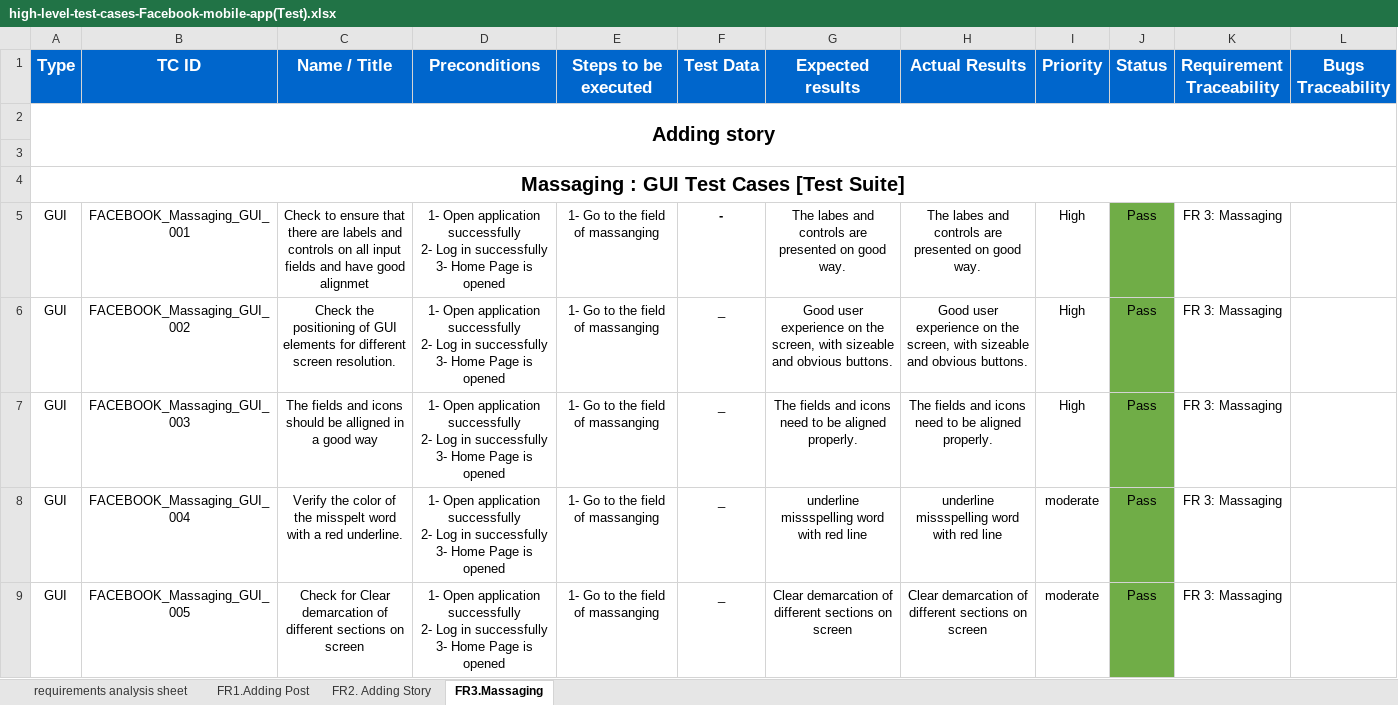
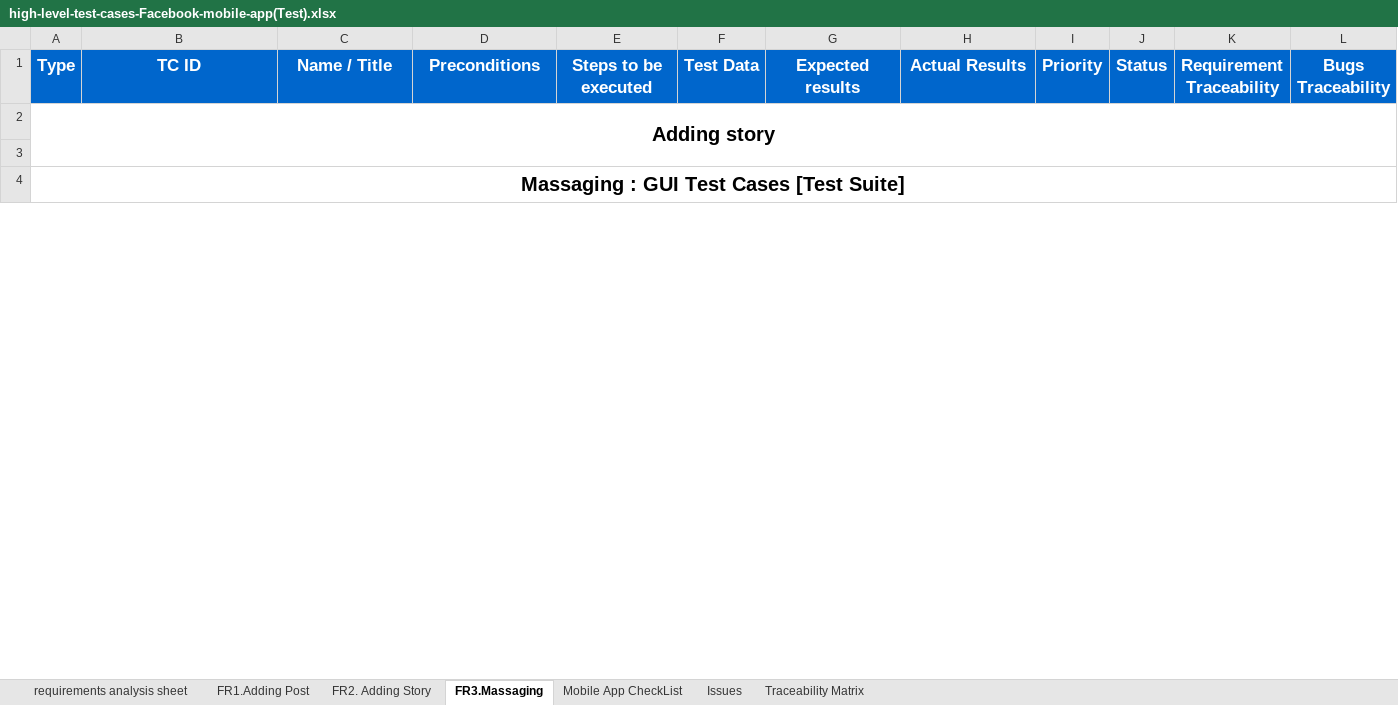
Before and after one commit to MostafaLabib6/Facebook-Mobile_Application-Testing, an Excel workbook: high-level-test-cases-Facebook-mobile-app(Test).xlsx, sheet FR3.Massaging, drawn as a sheet; only a part is shown; values as stored, in another font and other column widths than the file's, no borders; conditional formats not drawn; ↵ is a line break in a cell; the diff covers the shown part only; the diff names each change by its address in the sheet, - before the commit and + after, or states it on an @@ line.

```diff
--- a/high-level-test-cases-Facebook-mobile-app(Test).xlsx (sheet FR3.Massaging)
+++ b/high-level-test-cases-Facebook-mobile-app(Test).xlsx (sheet FR3.Massaging)
+sheet tab: Mobile App CheckList
+sheet tab: Issues
+sheet tab: Traceability Matrix
@@ row 5 hidden: GUI | FACEBOOK_Massaging_GUI_001 | Check to ensure that there are labels and controls on all input fields and have good alignmet | 1- Open application successfully ↵ 2- Log in successfully ↵ 3- Home Page is opened | 1- Go to the field of massanging | - | The labes and controls are presented on good way. | The labes and controls are presented on good way. | High | Pass | FR 3: Massaging @@
@@ row 6 hidden: GUI | FACEBOOK_Massaging_GUI_002 | Check the positioning of GUI elements for different screen resolution. | 1- Open application successfully ↵ 2- Log in successfully ↵ 3- Home Page is opened | 1- Go to the field of massanging | _ | Good user experience on the screen, with sizeable and obvious buttons. | Good user experience on the screen, with sizeable and obvious buttons. | High | Pass | FR 3: Massaging @@
@@ row 7 hidden: GUI | FACEBOOK_Massaging_GUI_003 | The fields and icons should be alligned in a good way | 1- Open application successfully ↵ 2- Log in successfully ↵ 3- Home Page is opened | 1- Go to the field of massanging | _ | The fields and icons need to be aligned properly. | The fields and icons need to be aligned properly. | High | Pass | FR 3: Massaging @@
@@ row 8 hidden: GUI | FACEBOOK_Massaging_GUI_004 | Verify the color of the misspelt word with a red underline. | 1- Open application successfully ↵ 2- Log in successfully ↵ 3- Home Page is opened | 1- Go to the field of massanging | _ | underline missspelling word with red line | underline missspelling word with red line | moderate | Pass | FR 3: Massaging @@
@@ row 9 hidden: GUI | FACEBOOK_Massaging_GUI_005 | Check for Clear demarcation of different sections on screen | 1- Open application successfully ↵ 2- Log in successfully ↵ 3- Home Page is opened | 1- Go to the field of massanging | _ | Clear demarcation of different sections on screen | Clear demarcation of different sections on screen | moderate | Pass | FR 3: Massaging @@
```
Also changed, not shown: 34 hidden or unhidden rows elsewhere in this sheet, 20 other files.
